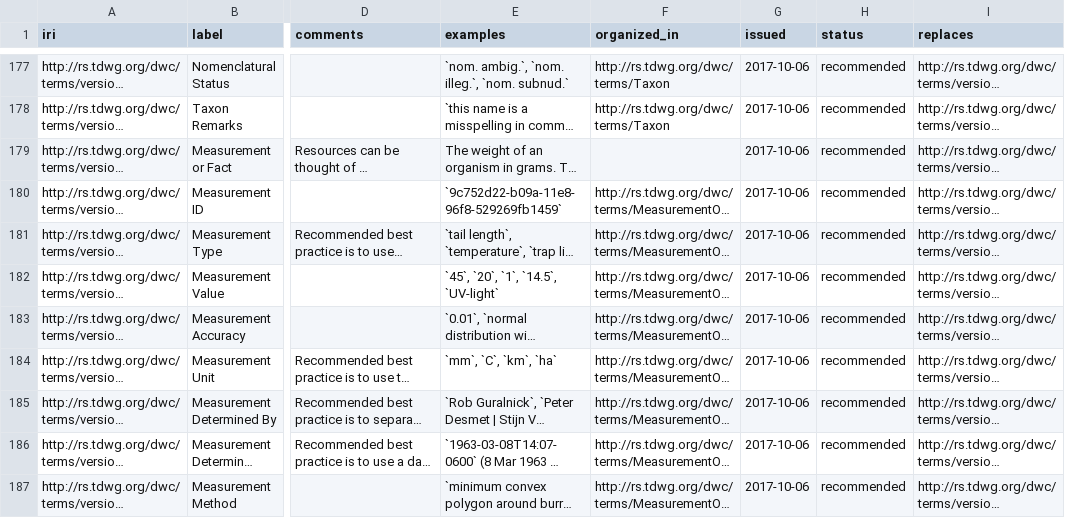
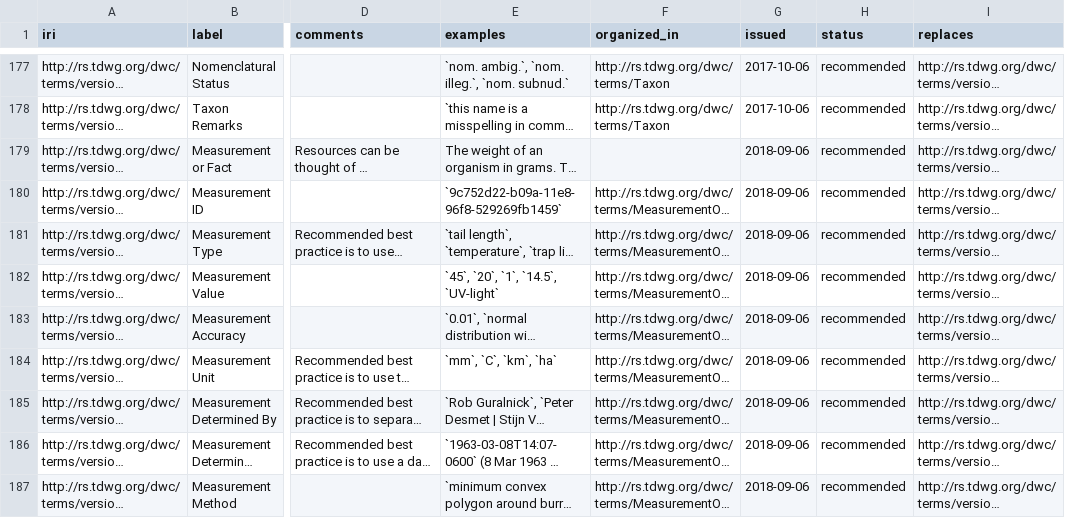
Before and after one commit to tdwg/dwc, a CSV file: vocabulary/term_versions.csv, drawn as a sheet; only a part is shown, gaps mark what is left out; long unchanged cells end in …; the diff covers the shown part only; the diff names each change by its address in the sheet, - before the commit and + after, or states it on an @@ line.

Commit message:
change more 2018 versions to the 2018-09-06 date

```diff
--- a/vocabulary/term_versions.csv
+++ b/vocabulary/term_versions.csv
-G179:G187 (issued): 2017-10-06
+G179:G187 (issued): 2018-09-06
```
Also changed, not shown: 12 edited cells elsewhere in this file.
